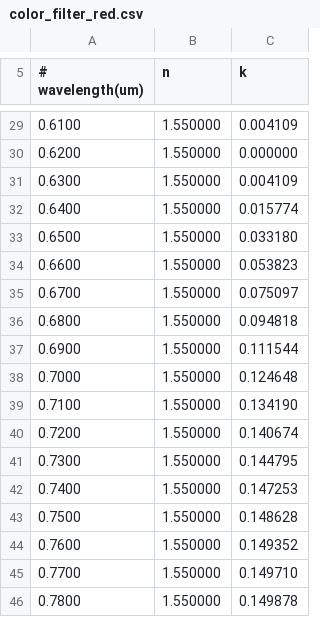
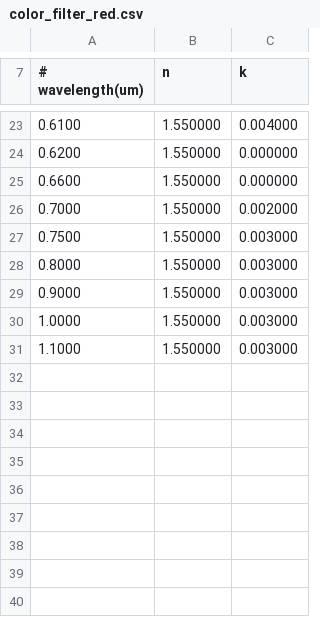
Before and after one commit to geniuskey/compass, a CSV file: materials/color_filter_red.csv, drawn as a sheet; only a part is shown, gaps mark what is left out; the diff covers the shown part only.

```diff
--- a/materials/color_filter_red.csv
+++ b/materials/color_filter_red.csv
@@ -29,18 +23,9 @@
-0.6100, 1.550000, 0.004109
+0.6100, 1.550000, 0.004000
 0.6200, 1.550000, 0.000000
-0.6300, 1.550000, 0.004109
-0.6400, 1.550000, 0.015774
-0.6500, 1.550000, 0.033180
-0.6600, 1.550000, 0.053823
-0.6700, 1.550000, 0.075097
-0.6800, 1.550000, 0.094818
-0.6900, 1.550000, 0.111544
-0.7000, 1.550000, 0.124648
-0.7100, 1.550000, 0.134190
-0.7200, 1.550000, 0.140674
-0.7300, 1.550000, 0.144795
-0.7400, 1.550000, 0.147253
-0.7500, 1.550000, 0.148628
-0.7600, 1.550000, 0.149352
-0.7700, 1.550000, 0.149710
-0.7800, 1.550000, 0.149878
+0.6600, 1.550000, 0.000000
+0.7000, 1.550000, 0.002000
+0.7500, 1.550000, 0.003000
+0.8000, 1.550000, 0.003000
+0.9000, 1.550000, 0.003000
+1.0000, 1.550000, 0.003000
+1.1000, 1.550000, 0.003000
```
Also changed, not shown: 4 added rows, 10 removed rows and 14 edited cells elsewhere in this file, materials/color_filter_blue.csv, materials/color_filter_green.csv, 16 other files.
